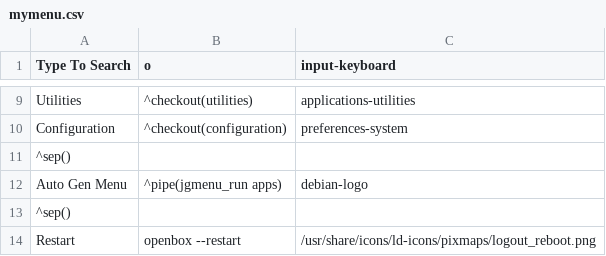
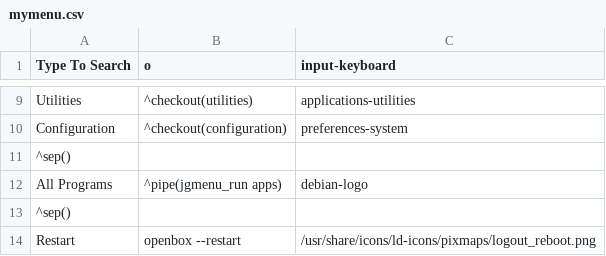
Before and after one commit to sleekmason/Lilidog-Minimal, a CSV file: config/includes.chroot_after_packages/etc/skel/.config/jgmenu/jgmenu.bak/mymenu.csv, drawn as a sheet; only a part is shown, gaps mark what is left out.

Commit message:
Changed auto gen menu to All Programs

```diff
--- a/config/includes.chroot_after_packages/etc/skel/.config/jgmenu/jgmenu.bak/mymenu.csv
+++ b/config/includes.chroot_after_packages/etc/skel/.config/jgmenu/jgmenu.bak/mymenu.csv
@@ -11,3 +11,3 @@ Configuration,^checkout(configuration),preferences-system
 ^sep()
-Auto Gen Menu,^pipe(jgmenu_run apps),debian-logo
+All Programs,^pipe(jgmenu_run apps),debian-logo
 ^sep()
```
Also changed, not shown: config/includes.chroot_after_packages/etc/skel/.config/jgmenu/mymenu.csv.
